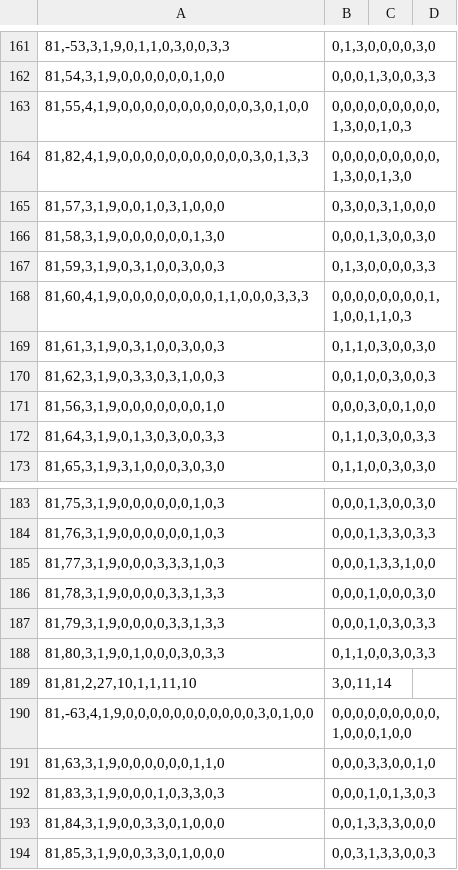
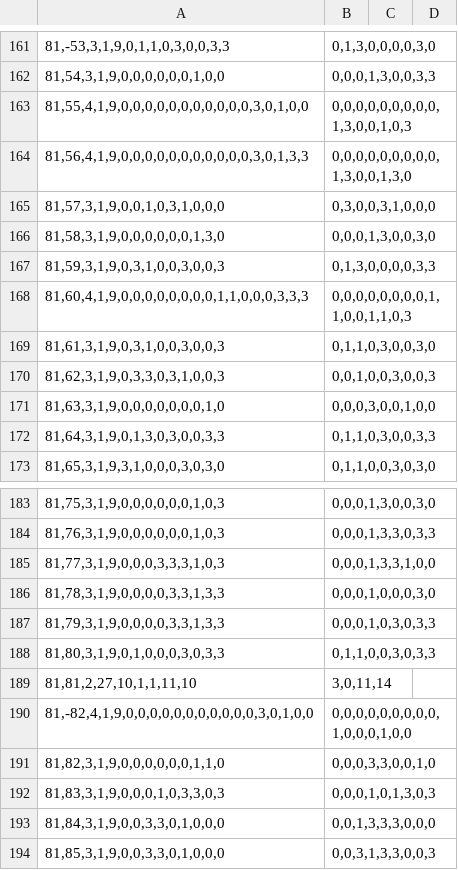
Before and after one commit to Ivanhan2018/MathTool, a CSV file: gaptool/RingData.csv, drawn as a sheet; only a part is shown, gaps mark what is left out; the diff names each change by its address in the sheet, - before the commit and + after, or states it on an @@ line.

```diff
--- a/gaptool/RingData.csv
+++ b/gaptool/RingData.csv
-A164: 81,82,4,1,9,0,0,0,0,0,0,0,0,0,0,0,3,0,1,3,3
+A164: 81,56,4,1,9,0,0,0,0,0,0,0,0,0,0,0,3,0,1,3,3
-A171: 81,56,3,1,9,0,0,0,0,0,0,0,1,0
+A171: 81,63,3,1,9,0,0,0,0,0,0,0,1,0
-A190: 81,-63,4,1,9,0,0,0,0,0,0,0,0,0,0,0,3,0,1,0,0
+A190: 81,-82,4,1,9,0,0,0,0,0,0,0,0,0,0,0,3,0,1,0,0
-A191: 81,63,3,1,9,0,0,0,0,0,0,1,1,0
+A191: 81,82,3,1,9,0,0,0,0,0,0,1,1,0
```
Also changed, not shown: gaptool/H2R81.csv, gaptool/I1I2.csv, 7 other files.
